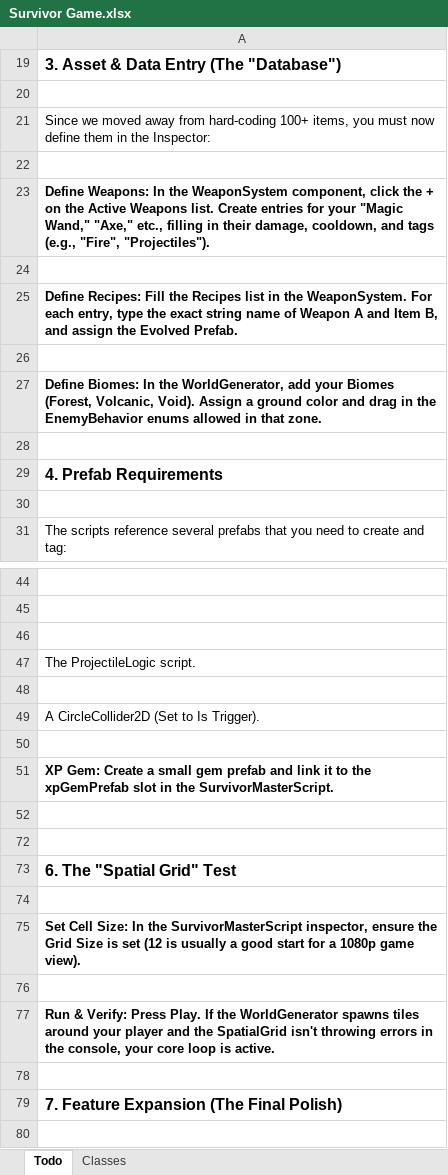
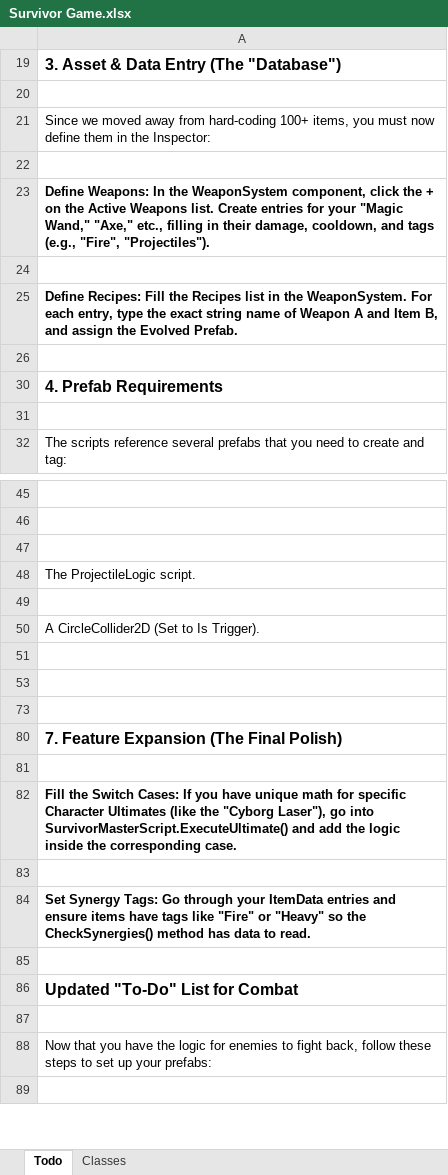
Before and after one commit to RavensStats/SurvivorsLikeGame, an Excel workbook: Survivor Game.xlsx, sheet Todo, drawn as a sheet; only a part is shown, gaps mark what is left out; the shorter side is filled out with more unchanged rows; values as stored, in another font and other column widths than the file's, no borders; the diff names each change by its address in the sheet, - before the commit and + after, or states it on an @@ line.

Commit message:
Admin Cleanup
had excel open during the previous push

```diff
--- a/Survivor Game.xlsx (sheet Todo)
+++ b/Survivor Game.xlsx (sheet Todo)
@@ row 27 hidden: Define Biomes: In the WorldGenerator, add your Biomes (Forest, Volcanic, Void). Assign a ground color and drag in the EnemyBehavior enums allowed in that zone. @@
-row 28: (empty)
@@ row 51 hidden: XP Gem: Create a small gem prefab and link it to the xpGemPrefab slot in the SurvivorMasterScript. @@
-row 72: (empty)
@@ row 73 hidden: 6. The "Spatial Grid" Test @@
-row 74: (empty)
@@ row 75 hidden: Set Cell Size: In the SurvivorMasterScript inspector, ensure the Grid Size is set (12 is usually a good start for a 1080p game view). @@
-row 76: (empty)
@@ row 77 hidden: Run & Verify: Press Play. If the WorldGenerator spawns tiles around your player and the SpatialGrid isn't throwing errors in the console, your core loop is active. @@
```
Also changed, not shown: 1 other file.
